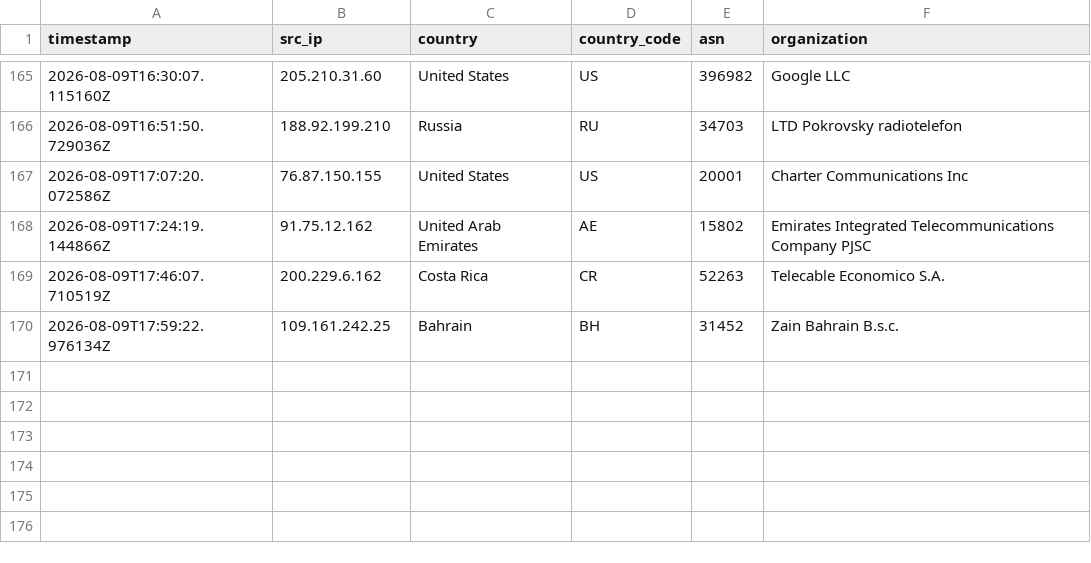
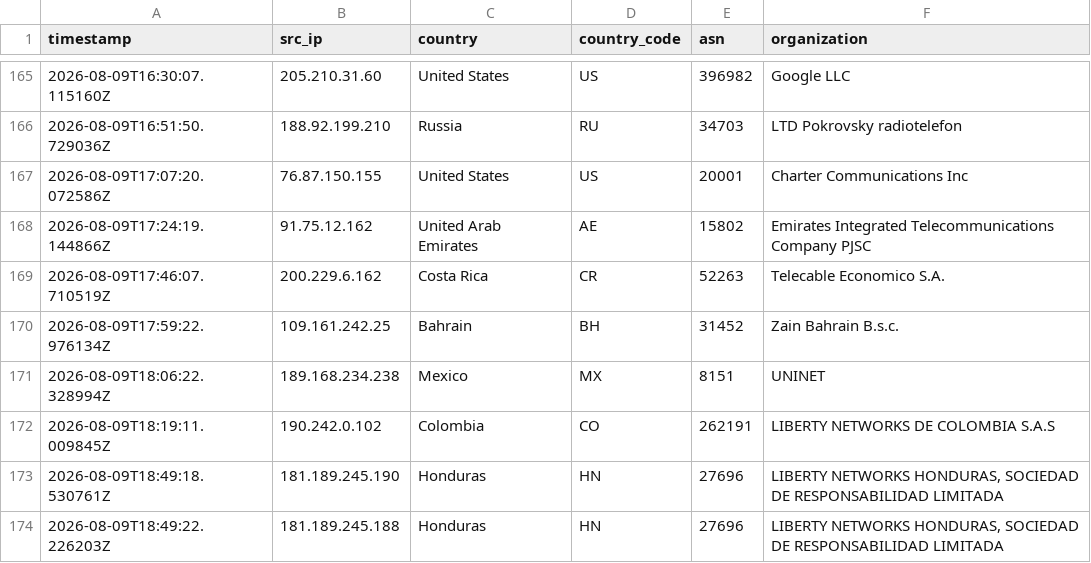
Before and after one commit to Prabhath-de/AWS_Honeypot, a CSV file: data/processed/geoip_asn.csv, drawn as a sheet; only a part is shown, gaps mark what is left out.

```diff
--- a/data/processed/geoip_asn.csv
+++ b/data/processed/geoip_asn.csv
@@ -170 +170,5 @@ timestamp,src_ip,country,country_code,asn,organization
 2026-08-09T17:59:22.976134Z,109.161.242.25,Bahrain,BH,31452,Zain Bahrain B.s.c.
+2026-08-09T18:06:22.328994Z,189.168.234.238,Mexico,MX,8151,UNINET
+2026-08-09T18:19:11.009845Z,190.242.0.102,Colombia,CO,262191,LIBERTY NETWORKS DE COLOMBIA S.A.S
+2026-08-09T18:49:18.530761Z,181.189.245.190,Honduras,HN,27696,"LIBERTY NETWORKS HONDURAS, SOCIEDAD DE RESPONSABILIDAD LIMITADA"
+2026-08-09T18:49:22.226203Z,181.189.245.188,Honduras,HN,27696,"LIBERTY NETWORKS HONDURAS, SOCIEDAD DE RESPONSABILIDAD LIMITADA"
```
Also changed, not shown: data/processed/session_summary.csv, 3 other files.
